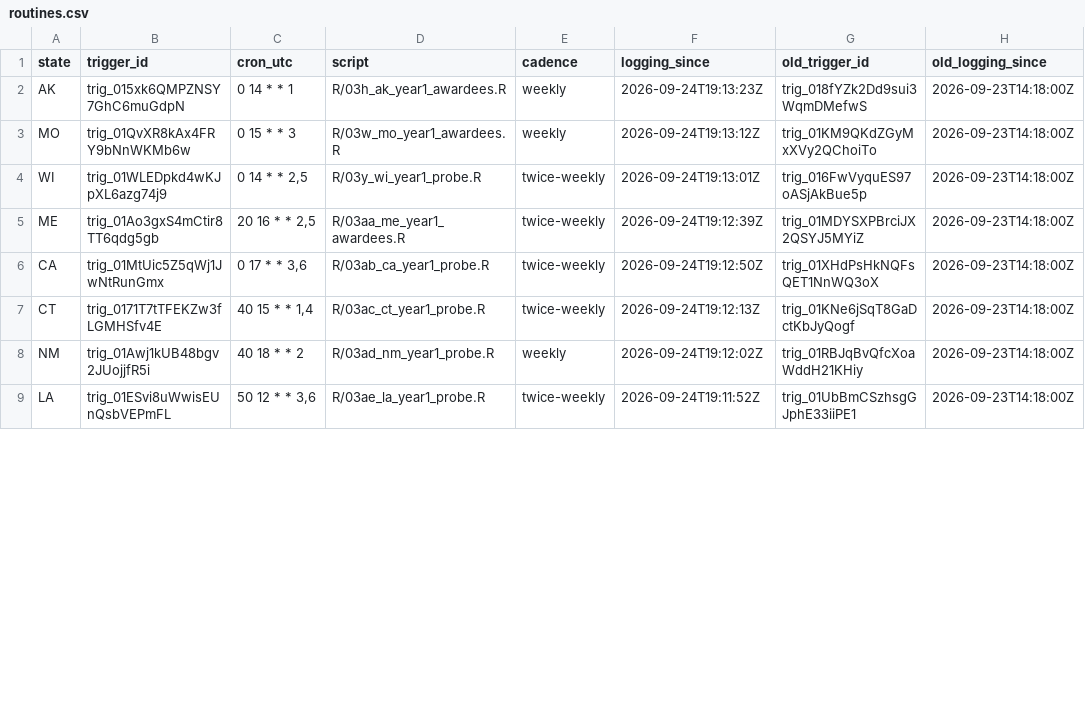
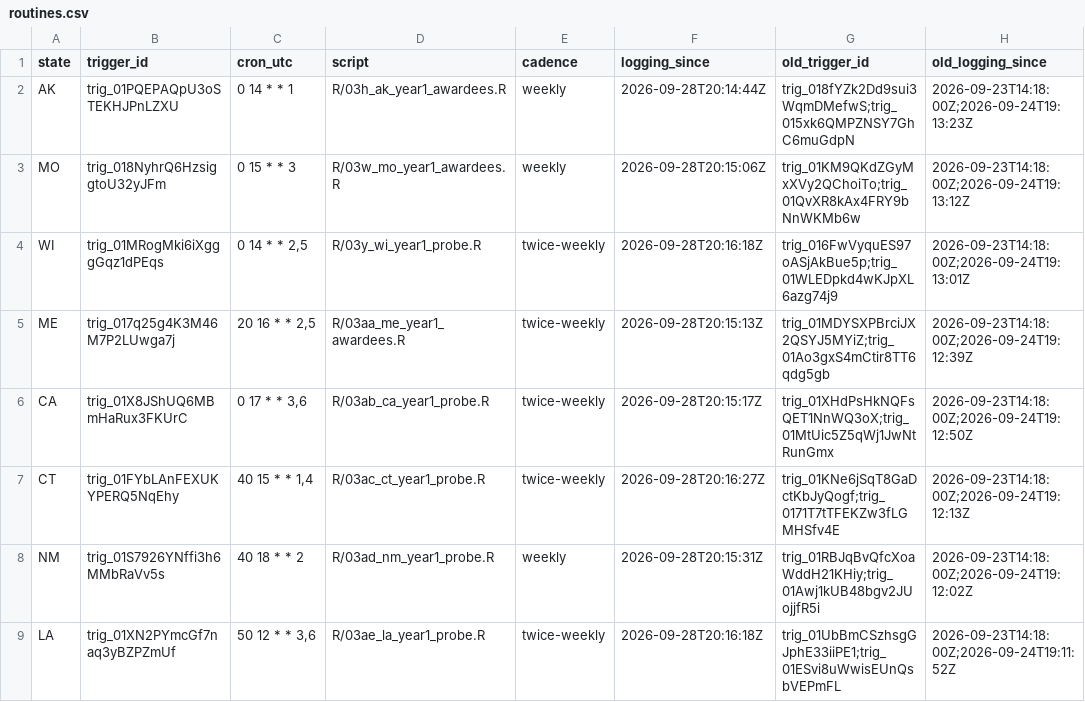
Before and after one commit to INicchitta12/RHTP_Tracker, a CSV file: config/routines.csv, drawn as a sheet; only a part is shown; the diff covers the shown part only.

```diff
--- a/config/routines.csv
+++ b/config/routines.csv
@@ -1,9 +1,9 @@
 state,trigger_id,cron_utc,script,cadence,logging_since,old_trigger_id,old_logging_since
-AK,trig_015xk6QMPZNSY7GhC6muGdpN,0 14 * * 1,R/03h_ak_year1_awardees.R,weekly,2026-09-24T19:13:23Z,trig_018fYZk2Dd9sui3WqmDMefwS,2026-09-23T14:18:00Z
-MO,trig_01QvXR8kAx4FRY9bNnWKMb6w,0 15 * * 3,R/03w_mo_year1_awardees.R,weekly,2026-09-24T19:13:12Z,trig_01KM9QKdZGyMxXVy2QChoiTo,2026-09-23T14:18:00Z
-WI,trig_01WLEDpkd4wKJpXL6azg74j9,"0 14 * * 2,5",R/03y_wi_year1_probe.R,twice-weekly,2026-09-24T19:13:01Z,trig_016FwVyquES97oASjAkBue5p,2026-09-23T14:18:00Z
-ME,trig_01Ao3gxS4mCtir8TT6qdg5gb,"20 16 * * 2,5",R/03aa_me_year1_awardees.R,twice-weekly,2026-09-24T19:12:39Z,trig_01MDYSXPBrciJX2QSYJ5MYiZ,2026-09-23T14:18:00Z
-CA,trig_01MtUic5Z5qWj1JwNtRunGmx,"0 17 * * 3,6",R/03ab_ca_year1_probe.R,twice-weekly,2026-09-24T19:12:50Z,trig_01XHdPsHkNQFsQET1NnWQ3oX,2026-09-23T14:18:00Z
-CT,trig_0171T7tTFEKZw3fLGMHSfv4E,"40 15 * * 1,4",R/03ac_ct_year1_probe.R,twice-weekly,2026-09-24T19:12:13Z,trig_01KNe6jSqT8GaDctKbJyQogf,2026-09-23T14:18:00Z
-NM,trig_01Awj1kUB48bgv2JUojjfR5i,40 18 * * 2,R/03ad_nm_year1_probe.R,weekly,2026-09-24T19:12:02Z,trig_01RBJqBvQfcXoaWddH21KHiy,2026-09-23T14:18:00Z
-LA,trig_01ESvi8uWwisEUnQsbVEPmFL,"50 12 * * 3,6",R/03ae_la_year1_probe.R,twice-weekly,2026-09-24T19:11:52Z,trig_01UbBmCSzhsgGJphE33iiPE1,2026-09-23T14:18:00Z
+AK,trig_01PQEPAQpU3oSTEKHJPnLZXU,0 14 * * 1,R/03h_ak_year1_awardees.R,weekly,2026-09-28T20:14:44Z,trig_018fYZk2Dd9sui3WqmDMefwS;trig_015xk6QMPZNSY7GhC6muGdpN,2026-09-23T14:18:00Z;2026-09-24T19:13:23Z
+MO,trig_018NyhrQ6HzsiggtoU32yJFm,0 15 * * 3,R/03w_mo_year1_awardees.R,weekly,2026-09-28T20:15:06Z,trig_01KM9QKdZGyMxXVy2QChoiTo;trig_01QvXR8kAx4FRY9bNnWKMb6w,2026-09-23T14:18:00Z;2026-09-24T19:13:12Z
+WI,trig_01MRogMki6iXgggGqz1dPEqs,"0 14 * * 2,5",R/03y_wi_year1_probe.R,twice-weekly,2026-09-28T20:16:18Z,trig_016FwVyquES97oASjAkBue5p;trig_01WLEDpkd4wKJpXL6azg74j9,2026-09-23T14:18:00Z;2026-09-24T19:13:01Z
+ME,trig_017q25g4K3M46M7P2LUwga7j,"20 16 * * 2,5",R/03aa_me_year1_awardees.R,twice-weekly,2026-09-28T20:15:13Z,trig_01MDYSXPBrciJX2QSYJ5MYiZ;trig_01Ao3gxS4mCtir8TT6qdg5gb,2026-09-23T14:18:00Z;2026-09-24T19:12:39Z
+CA,trig_01X8JShUQ6MBmHaRux3FKUrC,"0 17 * * 3,6",R/03ab_ca_year1_probe.R,twice-weekly,2026-09-28T20:15:17Z,trig_01XHdPsHkNQFsQET1NnWQ3oX;trig_01MtUic5Z5qWj1JwNtRunGmx,2026-09-23T14:18:00Z;2026-09-24T19:12:50Z
+CT,trig_01FYbLAnFEXUKYPERQ5NqEhy,"40 15 * * 1,4",R/03ac_ct_year1_probe.R,twice-weekly,2026-09-28T20:16:27Z,trig_01KNe6jSqT8GaDctKbJyQogf;trig_0171T7tTFEKZw3fLGMHSfv4E,2026-09-23T14:18:00Z;2026-09-24T19:12:13Z
+NM,trig_01S7926YNffi3h6MMbRaVv5s,40 18 * * 2,R/03ad_nm_year1_probe.R,weekly,2026-09-28T20:15:31Z,trig_01RBJqBvQfcXoaWddH21KHiy;trig_01Awj1kUB48bgv2JUojjfR5i,2026-09-23T14:18:00Z;2026-09-24T19:12:02Z
+LA,trig_01XN2PYmcGf7naq3yBZPZmUf,"50 12 * * 3,6",R/03ae_la_year1_probe.R,twice-weekly,2026-09-28T20:16:18Z,trig_01UbBmCSzhsgGJphE33iiPE1;trig_01ESvi8uWwisEUnQsbVEPmFL,2026-09-23T14:18:00Z;2026-09-24T19:11:52Z
```
Also changed, not shown: 4 added rows and 100 edited cells elsewhere in this file, 2 other files.
